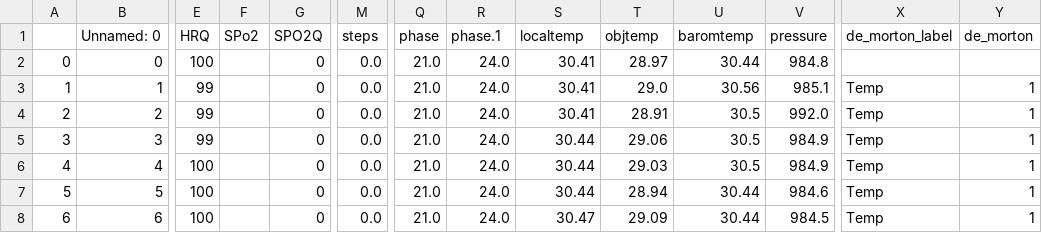
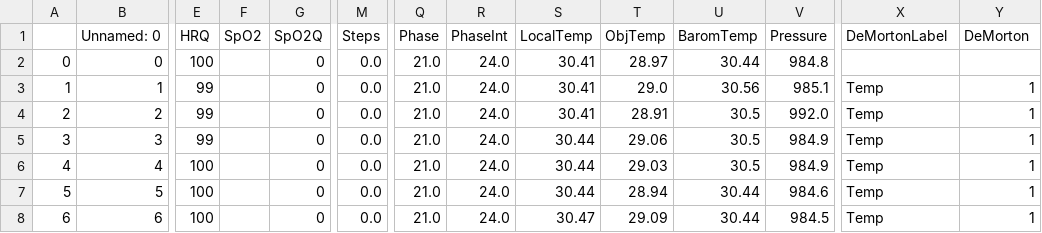
Before and after one commit to hirsch-lab/mhealth, a CSV file: src/resources/imove/data_labeled/123L_storage-vital.csv, drawn as a sheet; only a part is shown, gaps mark what is left out; the diff names each change by its address in the sheet, - before the commit and + after, or states it on an @@ line.

```diff
--- a/src/resources/imove/data_labeled/123L_storage-vital.csv
+++ b/src/resources/imove/data_labeled/123L_storage-vital.csv
-F1: SPo2
+F1: SpO2
-G1: SPO2Q
+G1: SpO2Q
-M1: steps
+M1: Steps
-Q1: phase
+Q1: Phase
-R1: phase.1
+R1: PhaseInt
-S1: localtemp
+S1: LocalTemp
-T1: objtemp
+T1: ObjTemp
-U1: baromtemp
+U1: BaromTemp
-V1: pressure
+V1: Pressure
-X1: de_morton_label
+X1: DeMortonLabel
-Y1: de_morton
+Y1: DeMorton
```
Also changed, not shown: src/resources/mixed_vital_raw_signals/001_Test_mixed_raw.csv, src/resources/mixed_vital_raw_signals/002_Test_mixed_raw.csv, 18 other files.
